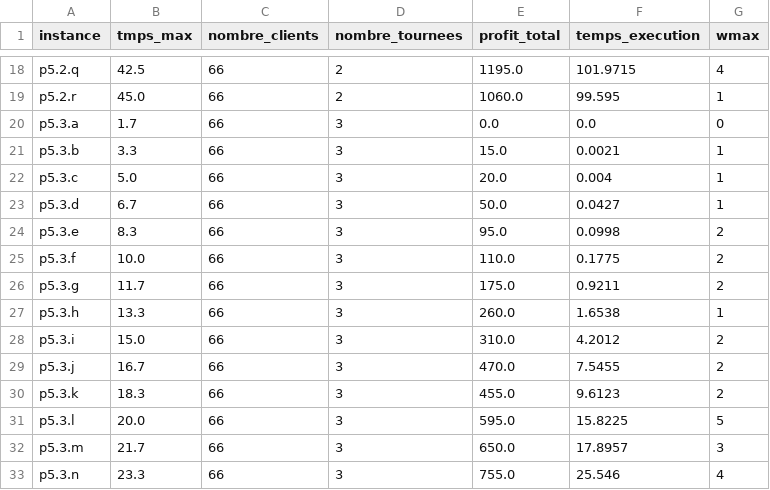
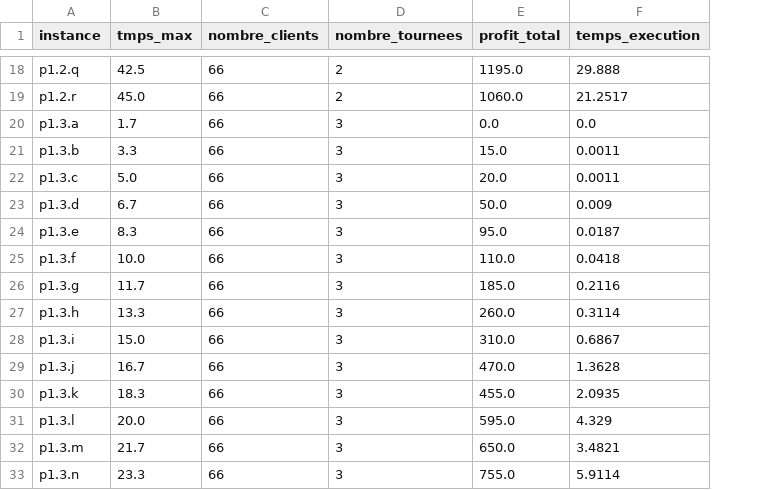
Before and after one commit to jrafei/TOP_project, a CSV file: output_beam_p5.csv, drawn as a sheet; only a part is shown, gaps mark what is left out; the diff covers the shown part only; the diff names each change by its address in the sheet, - before the commit and + after, or states it on an @@ line.

```diff
--- a/output_beam_p5.csv
+++ b/output_beam_p5.csv
-column G (wmax), rows 18-33: 4 | 1 | 0 | 1 | 1 | 1 | 2 | 2 | 2 | 1 | 2 | 2 | 2 | 5 | 3 | 4
-A18 (instance): p5.2.q
+A18 (instance): p1.2.q
-F18 (temps_execution): 101.9715
+F18 (temps_execution): 29.888
-A19 (instance): p5.2.r
+A19 (instance): p1.2.r
-F19 (temps_execution): 99.595
+F19 (temps_execution): 21.2517
-A20 (instance): p5.3.a
+A20 (instance): p1.3.a
-A21 (instance): p5.3.b
+A21 (instance): p1.3.b
-F21 (temps_execution): 0.0021
+F21 (temps_execution): 0.0011
-A22 (instance): p5.3.c
+A22 (instance): p1.3.c
-F22 (temps_execution): 0.004
+F22 (temps_execution): 0.0011
-A23 (instance): p5.3.d
+A23 (instance): p1.3.d
-F23 (temps_execution): 0.0427
+F23 (temps_execution): 0.009
-A24 (instance): p5.3.e
+A24 (instance): p1.3.e
-F24 (temps_execution): 0.0998
+F24 (temps_execution): 0.0187
-A25 (instance): p5.3.f
+A25 (instance): p1.3.f
-F25 (temps_execution): 0.1775
+F25 (temps_execution): 0.0418
-A26 (instance): p5.3.g
+A26 (instance): p1.3.g
-E26 (profit_total): 175.0
+E26 (profit_total): 185.0
-F26 (temps_execution): 0.9211
+F26 (temps_execution): 0.2116
-A27 (instance): p5.3.h
+A27 (instance): p1.3.h
-F27 (temps_execution): 1.6538
+F27 (temps_execution): 0.3114
-A28 (instance): p5.3.i
+A28 (instance): p1.3.i
-F28 (temps_execution): 4.2012
+F28 (temps_execution): 0.6867
-A29 (instance): p5.3.j
+A29 (instance): p1.3.j
-F29 (temps_execution): 7.5455
+F29 (temps_execution): 1.3628
-A30 (instance): p5.3.k
+A30 (instance): p1.3.k
-F30 (temps_execution): 9.6123
+F30 (temps_execution): 2.0935
-A31 (instance): p5.3.l
+A31 (instance): p1.3.l
-F31 (temps_execution): 15.8225
+F31 (temps_execution): 4.329
-A32 (instance): p5.3.m
+A32 (instance): p1.3.m
-F32 (temps_execution): 17.8957
+F32 (temps_execution): 3.4821
-A33 (instance): p5.3.n
+A33 (instance): p1.3.n
-F33 (temps_execution): 25.546
+F33 (temps_execution): 5.9114
```
Also changed, not shown: 74 edited cells elsewhere in this file, output_beam_p1.csv, 1 other file.
